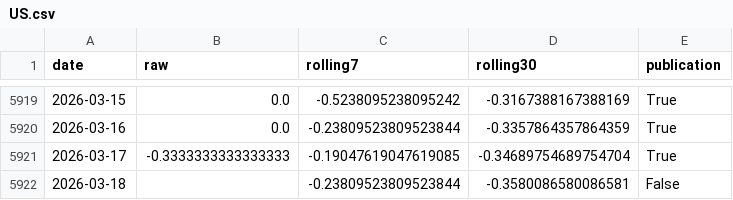
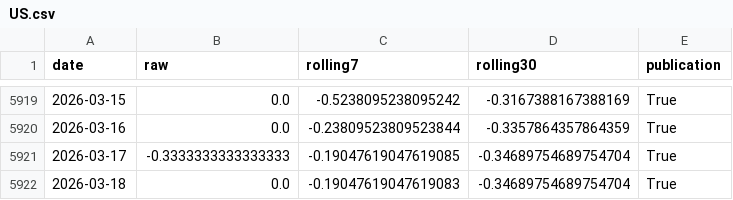
Before and after one commit to yangcy0126/dsi-index-site, a CSV file: data/US.csv, drawn as a sheet; only a part is shown, gaps mark what is left out.

```diff
--- a/data/US.csv
+++ b/data/US.csv
@@ -5921,2 +5921,2 @@
 2026-03-17,-0.3333333333333333,-0.19047619047619085,-0.34689754689754704,True
-2026-03-18,,-0.23809523809523844,-0.3580086580086581,False
+2026-03-18,0.0,-0.19047619047619083,-0.34689754689754704,True
```
Also changed, not shown: 7 other files.
